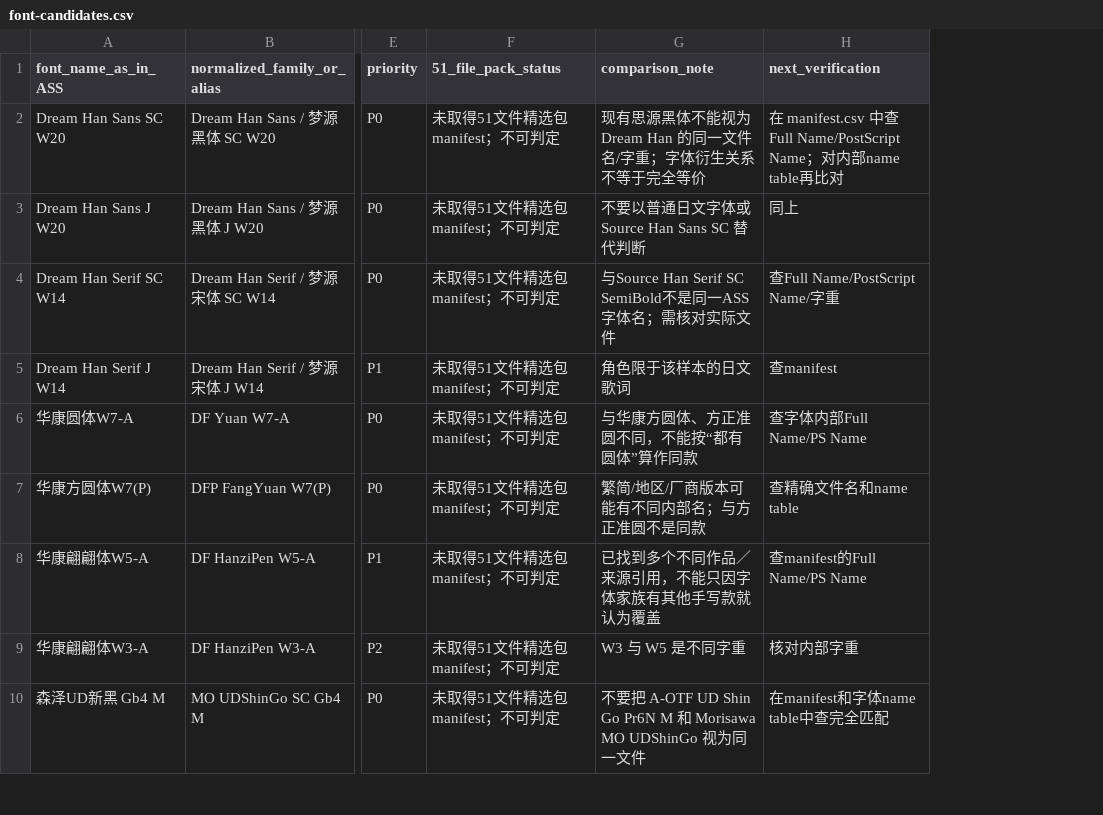
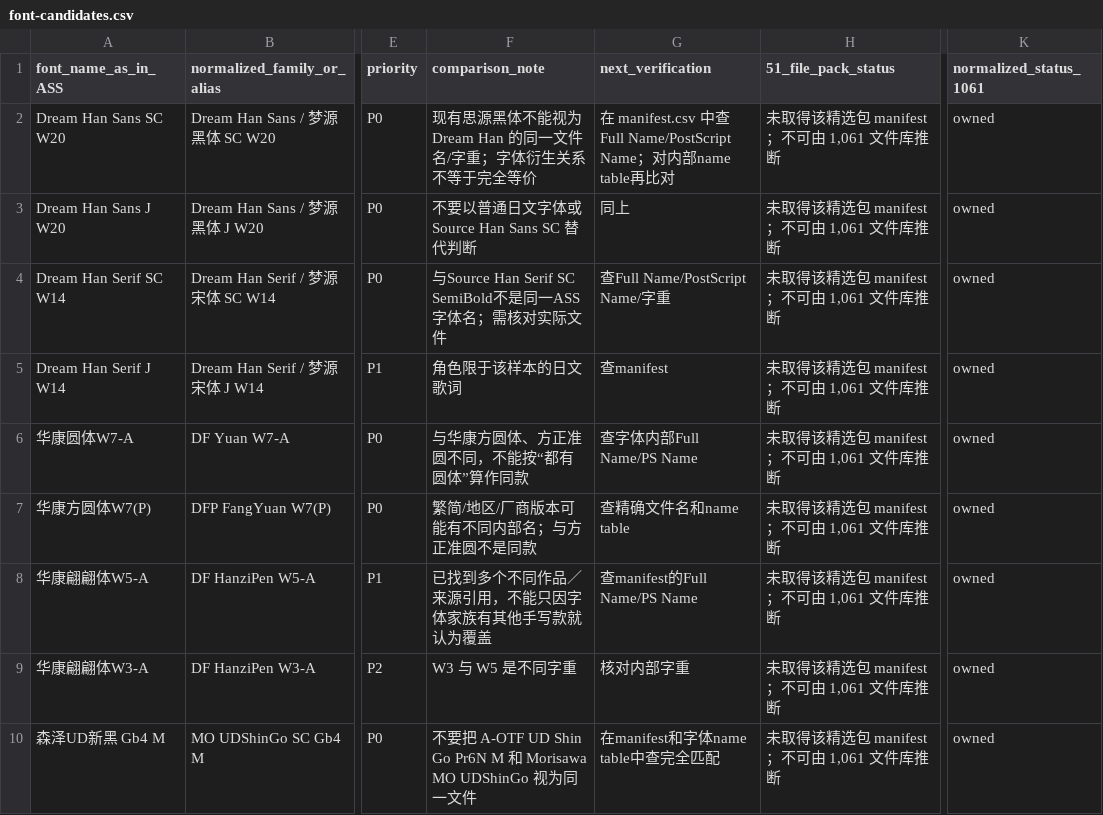
Before and after one commit to WuLinLee/just, a CSV file: research/subtitle-group-ass-font-audit/data/font-candidates.csv, drawn as a sheet; only a part is shown, gaps mark what is left out; removed rows and columns are numbered as before the commit, all else as after; the diff names each change by its address in the sheet, - before the commit and + after, or states it on an @@ line.

Commit message:
data: sync candidate inventory statuses and clarify 51-pack unknown

```diff
--- a/research/subtitle-group-ass-font-audit/data/font-candidates.csv
+++ b/research/subtitle-group-ass-font-audit/data/font-candidates.csv
-column F (51_file_pack_status), rows 2-10: all 未取得51文件精选包manifest；不可判定
+column H (51_file_pack_status), rows 2-10: all 未取得该精选包 manifest；不可由 1,061 文件库推断
+column K (normalized_status_1061), rows 2-10: all owned
```
